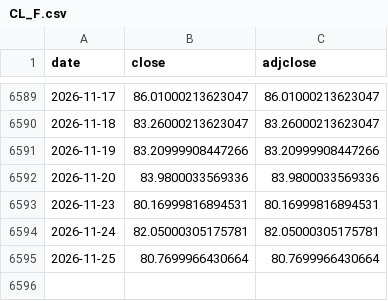
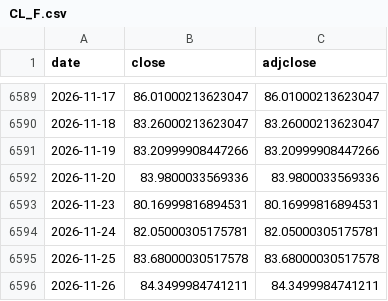
Before and after one commit to Jst-Well-Dan/gold-dashboard, a CSV file: data/raw/yahoo/CL_F.csv, drawn as a sheet; only a part is shown, gaps mark what is left out.

```diff
--- a/data/raw/yahoo/CL_F.csv
+++ b/data/raw/yahoo/CL_F.csv
@@ -6594,2 +6594,3 @@ date,close,adjclose
 2026-11-24,82.05000305175781,82.05000305175781
-2026-11-25,80.7699966430664,80.7699966430664
+2026-11-25,83.68000030517578,83.68000030517578
+2026-11-26,84.3499984741211,84.3499984741211
```
Also changed, not shown: data/raw/yahoo/GC_F.csv, data/raw/yahoo/IDX_XAU.csv, 19 other files.
